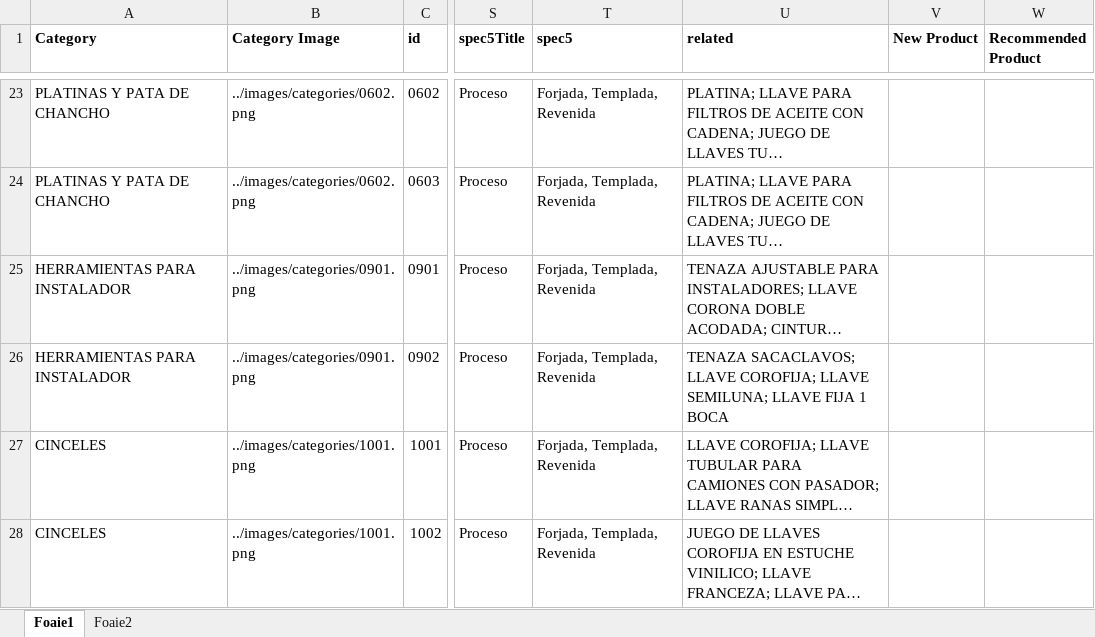
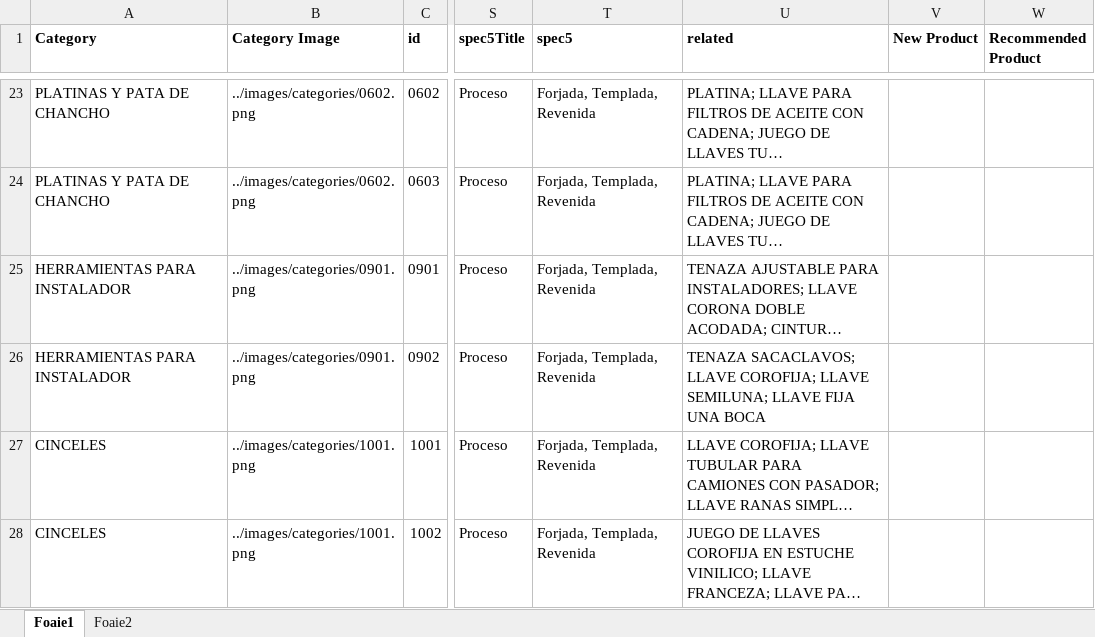
Before and after one commit to nico130301/artools-v2, an Excel workbook: src/data/data.xlsx, sheet Foaie1, drawn as a sheet; only a part is shown, gaps mark what is left out; long unchanged cells end in …; values as stored, in another font and other column widths than the file's, no borders; the diff covers the shown part only; the diff names each change by its address in the sheet, - before the commit and + after, or states it on an @@ line.

Commit message:
data + img

```diff
--- a/src/data/data.xlsx (sheet Foaie1)
+++ b/src/data/data.xlsx (sheet Foaie1)
-U26 (related): …LLAVE FIJA 1 BOCA
+U26 (related): …LLAVE FIJA UNA BOCA
```
Also changed, not shown: 3 edited cells elsewhere in this sheet, 2 other files.
